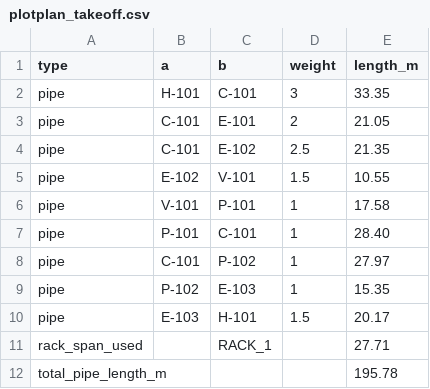
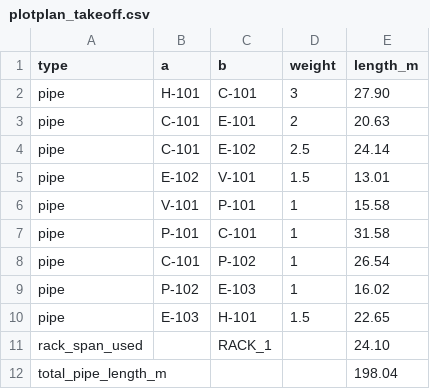
Before and after one commit to may3rd/plotplan-fit-me, a CSV file: backend/plotplan_takeoff.csv, drawn as a sheet.

```diff
--- a/backend/plotplan_takeoff.csv
+++ b/backend/plotplan_takeoff.csv
@@ -1,12 +1,12 @@
 type,a,b,weight,length_m
-pipe,H-101,C-101,3,33.35
-pipe,C-101,E-101,2,21.05
-pipe,C-101,E-102,2.5,21.35
-pipe,E-102,V-101,1.5,10.55
-pipe,V-101,P-101,1,17.58
-pipe,P-101,C-101,1,28.40
-pipe,C-101,P-102,1,27.97
-pipe,P-102,E-103,1,15.35
-pipe,E-103,H-101,1.5,20.17
-rack_span_used,,RACK_1,,27.71
-total_pipe_length_m,,,,195.78
+pipe,H-101,C-101,3,27.90
+pipe,C-101,E-101,2,20.63
+pipe,C-101,E-102,2.5,24.14
+pipe,E-102,V-101,1.5,13.01
+pipe,V-101,P-101,1,15.58
+pipe,P-101,C-101,1,31.58
+pipe,C-101,P-102,1,26.54
+pipe,P-102,E-103,1,16.02
+pipe,E-103,H-101,1.5,22.65
+rack_span_used,,RACK_1,,24.10
+total_pipe_length_m,,,,198.04
```
Also changed, not shown: 12 other files.
